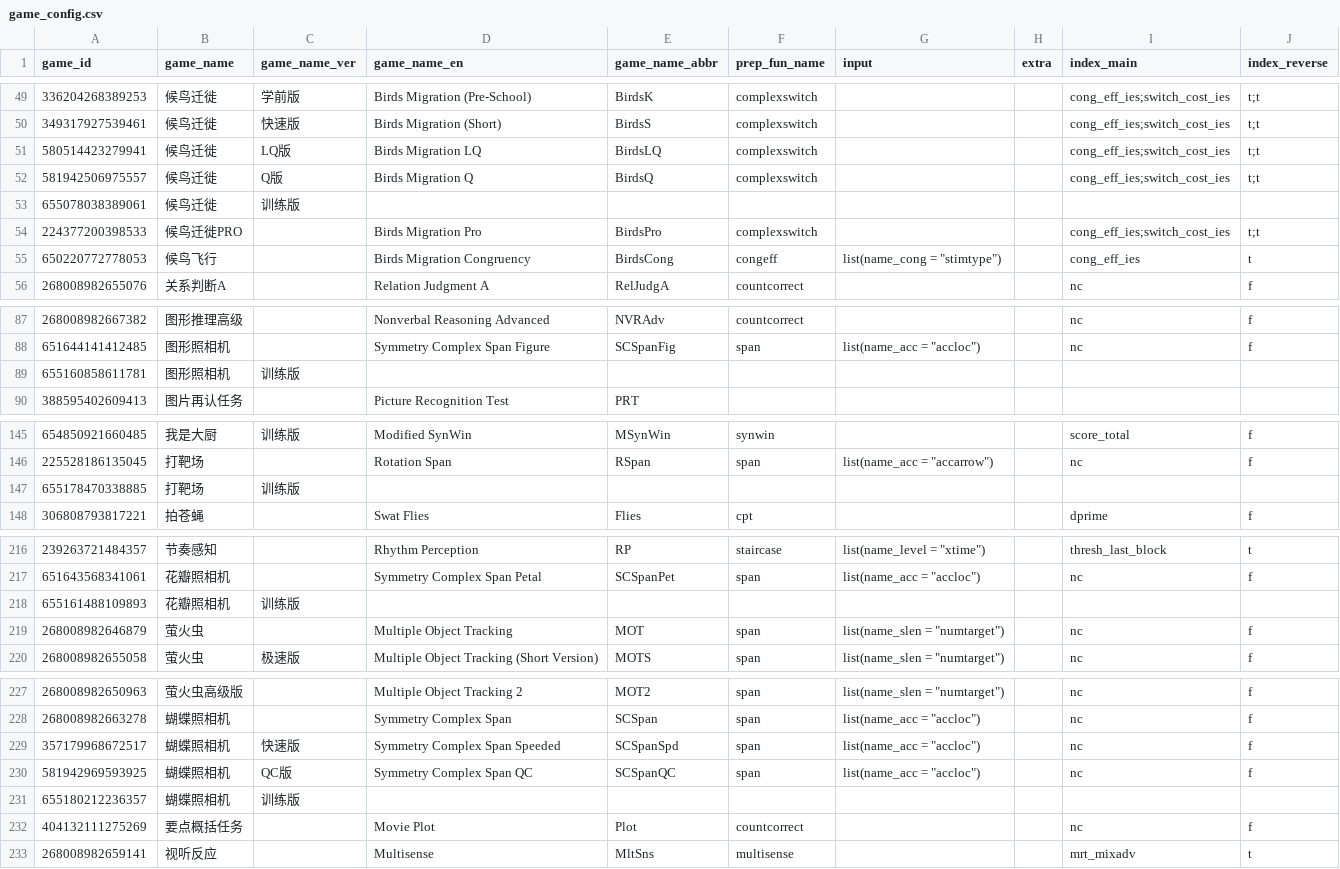
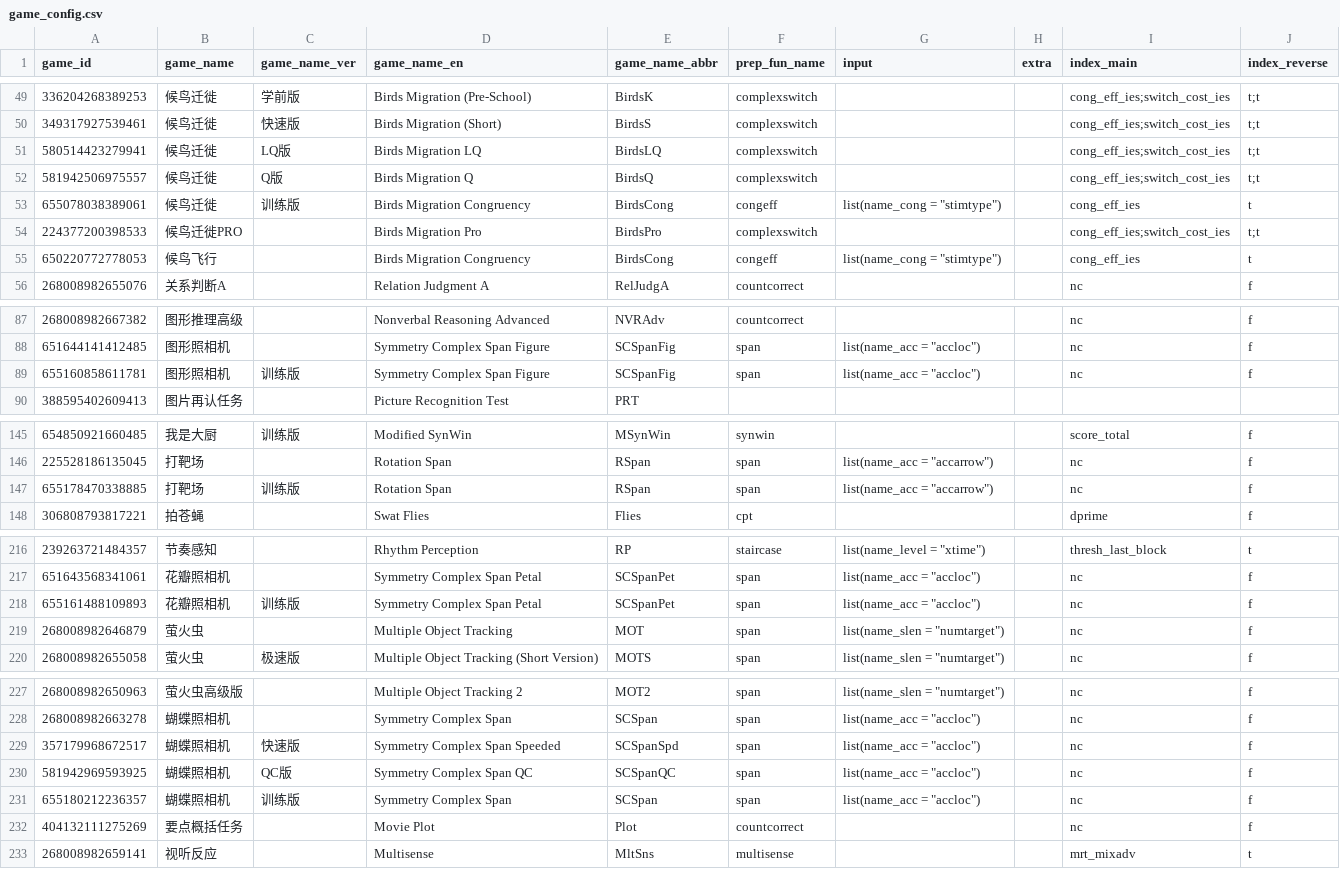
Before and after one commit to iquizoo/data.iquizoo, a CSV file: data-raw/game_config.csv, drawn as a sheet; only a part is shown, gaps mark what is left out; the diff covers the shown part only.

Commit message:
Add scores for training task

```diff
--- a/data-raw/game_config.csv
+++ b/data-raw/game_config.csv
@@ -52,3 +52,3 @@
 581942506975557,候鸟迁徙,Q版,Birds Migration Q,BirdsQ,complexswitch,,,cong_eff_ies;switch_cost_ies,t;t
-655078038389061,候鸟迁徙,训练版,,,,,,,
+655078038389061,候鸟迁徙,训练版,Birds Migration Congruency,BirdsCong,congeff,"list(name_cong = ""stimtype"")",,cong_eff_ies,t
 224377200398533,候鸟迁徙PRO,,Birds Migration Pro,BirdsPro,complexswitch,,,cong_eff_ies;switch_cost_ies,t;t
@@ -88,3 +88,3 @@
 651644141412485,图形照相机,,Symmetry Complex Span Figure,SCSpanFig,span,"list(name_acc = ""accloc"")",,nc,f
-655160858611781,图形照相机,训练版,,,,,,,
+655160858611781,图形照相机,训练版,Symmetry Complex Span Figure,SCSpanFig,span,"list(name_acc = ""accloc"")",,nc,f
 388595402609413,图片再认任务,,Picture Recognition Test,PRT,,,,,
@@ -146,3 +146,3 @@
 225528186135045,打靶场,,Rotation Span,RSpan,span,"list(name_acc = ""accarrow"")",,nc,f
-655178470338885,打靶场,训练版,,,,,,,
+655178470338885,打靶场,训练版,Rotation Span,RSpan,span,"list(name_acc = ""accarrow"")",,nc,f
 306808793817221,拍苍蝇,,Swat Flies,Flies,cpt,,,dprime,f
@@ -217,3 +217,3 @@
 651643568341061,花瓣照相机,,Symmetry Complex Span Petal,SCSpanPet,span,"list(name_acc = ""accloc"")",,nc,f
-655161488109893,花瓣照相机,训练版,,,,,,,
+655161488109893,花瓣照相机,训练版,Symmetry Complex Span Petal,SCSpanPet,span,"list(name_acc = ""accloc"")",,nc,f
 268008982646879,萤火虫,,Multiple Object Tracking,MOT,span,"list(name_slen = ""numtarget"")",,nc,f
@@ -230,3 +230,3 @@
 581942969593925,蝴蝶照相机,QC版,Symmetry Complex Span QC,SCSpanQC,span,"list(name_acc = ""accloc"")",,nc,f
-655180212236357,蝴蝶照相机,训练版,,,,,,,
+655180212236357,蝴蝶照相机,训练版,Symmetry Complex Span,SCSpan,span,"list(name_acc = ""accloc"")",,nc,f
 404132111275269,要点概括任务,,Movie Plot,Plot,countcorrect,,,nc,f
```
Also changed, not shown: 21 edited cells elsewhere in this file.
